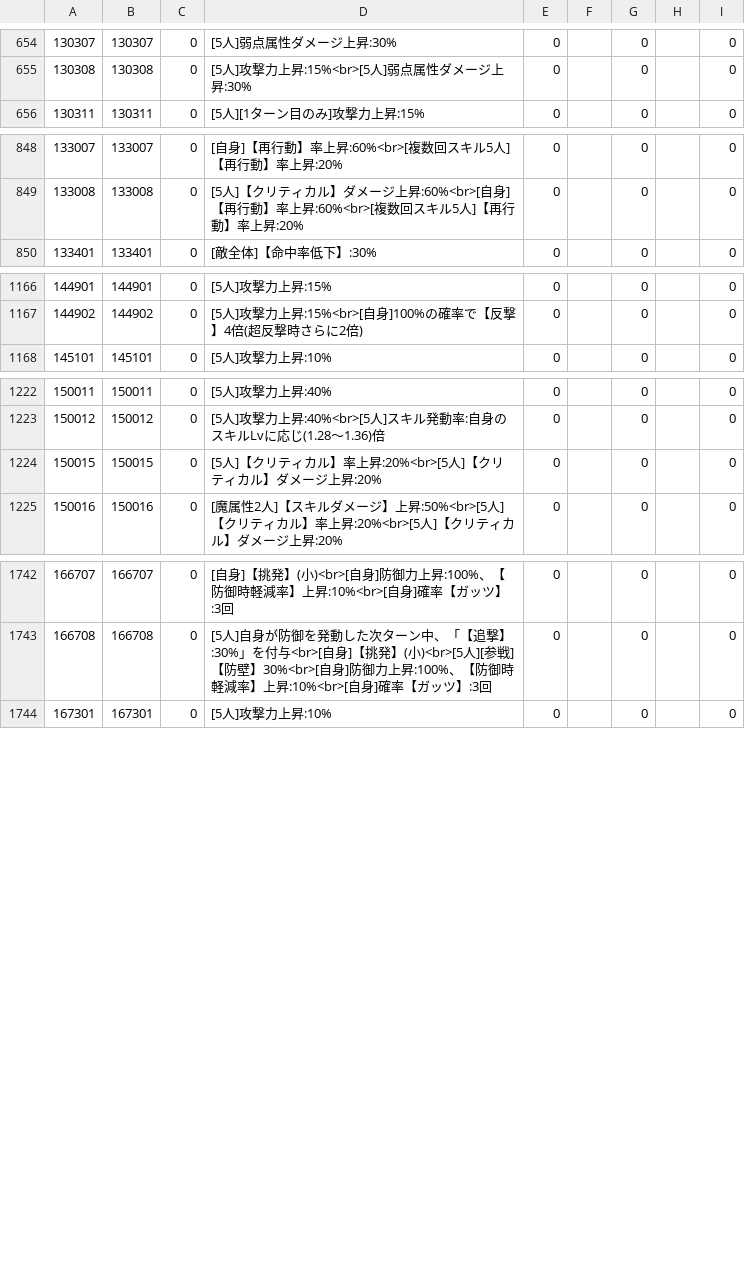
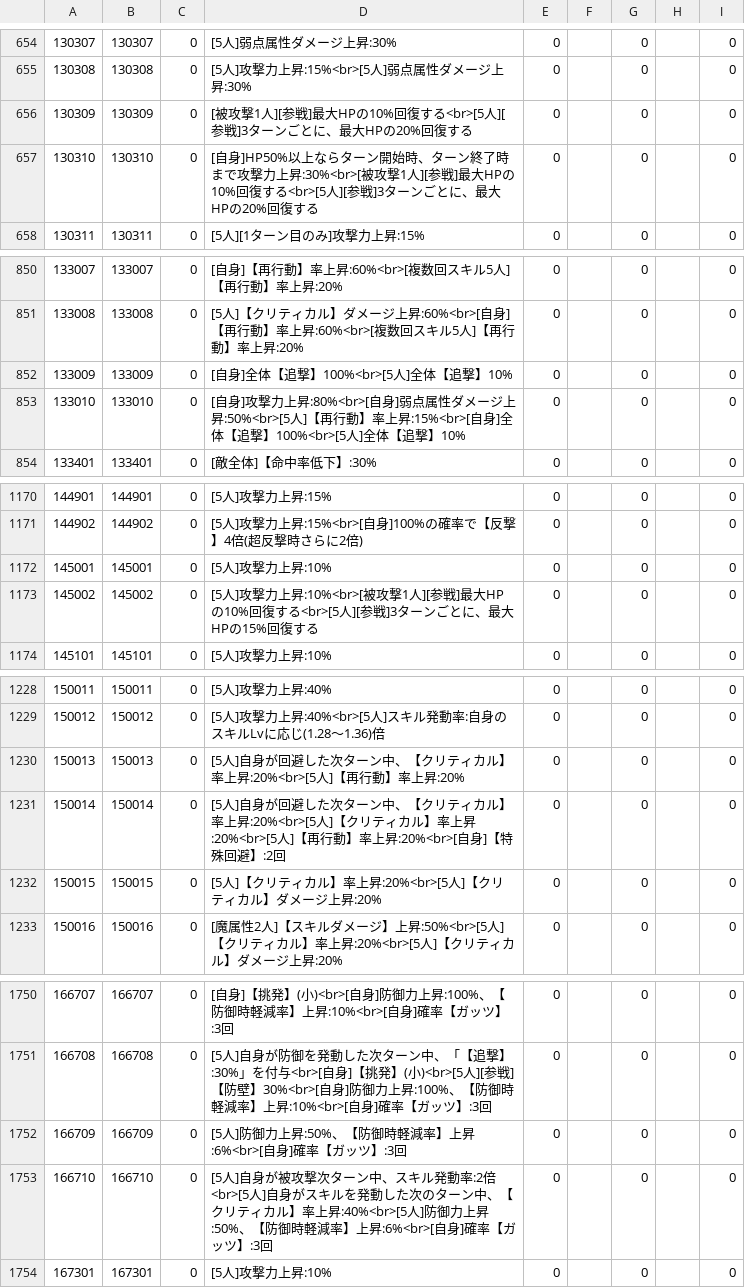
Before and after one commit to game4353/fkg_data, a TSV file: master/masterCharacterLeaderSkillDescription.tsv, drawn as a sheet; only a part is shown, gaps mark what is left out; the diff covers the shown part only; the diff names each change by its address in the sheet, - before the commit and + after, or states it on an @@ line.

```diff
--- a/master/masterCharacterLeaderSkillDescription.tsv
+++ b/master/masterCharacterLeaderSkillDescription.tsv
+row 656: 130309 | 130309 | 0 | [被攻撃1人][参戦]最大HPの10%回復する<br>[5人][参戦]3ターンごとに、最大HPの20%回復する | 0 |  | 0 |  | 0
+row 657: 130310 | 130310 | 0 | [自身]HP50%以上ならターン開始時、ターン終了時まで攻撃力上昇:30%<br>[被攻撃1人][参戦]最大HPの10%回復する<br>[5人][参戦]3ターンごとに、最大HPの20%回復する | 0 |  | 0 |  | 0
+row 852: 133009 | 133009 | 0 | [自身]全体【追撃】100%<br>[5人]全体【追撃】10% | 0 |  | 0 |  | 0
+row 853: 133010 | 133010 | 0 | [自身]攻撃力上昇:80%<br>[自身]弱点属性ダメージ上昇:50%<br>[5人]【再行動】率上昇:15%<br>[自身]全体【追撃】100%<br>[5人]全体【追撃】10% | 0 |  | 0 |  | 0
+row 1172: 145001 | 145001 | 0 | [5人]攻撃力上昇:10% | 0 |  | 0 |  | 0
+row 1173: 145002 | 145002 | 0 | [5人]攻撃力上昇:10%<br>[被攻撃1人][参戦]最大HPの10%回復する<br>[5人][参戦]3ターンごとに、最大HPの15%回復する | 0 |  | 0 |  | 0
+row 1230: 150013 | 150013 | 0 | [5人]自身が回避した次ターン中、【クリティカル】率上昇:20%<br>[5人]【再行動】率上昇:20% | 0 |  | 0 |  | 0
+row 1231: 150014 | 150014 | 0 | [5人]自身が回避した次ターン中、【クリティカル】率上昇:20%<br>[5人]【クリティカル】率上昇:20%<br>[5人]【再行動】率上昇:20%<br>[自身]【特殊回避】:2回 | 0 |  | 0 |  | 0
+row 1752: 166709 | 166709 | 0 | [5人]防御力上昇:50%、【防御時軽減率】上昇:6%<br>[自身]確率【ガッツ】:3回 | 0 |  | 0 |  | 0
+row 1753: 166710 | 166710 | 0 | [5人]自身が被攻撃次ターン中、スキル発動率:2倍<br>[5人]自身がスキルを発動した次のターン中、【クリティカル】率上昇:40%<br>[5人]防御力上昇:50%、【防御時軽減率】上昇:6%<br>[自身]確率【ガッツ】:3回 | 0 |  | 0 |  | 0
```
Also changed, not shown: 7 added rows elsewhere in this file, master/masterAlbumDungeon.tsv, master/masterCharacterEquipment.tsv, 42 other files.
